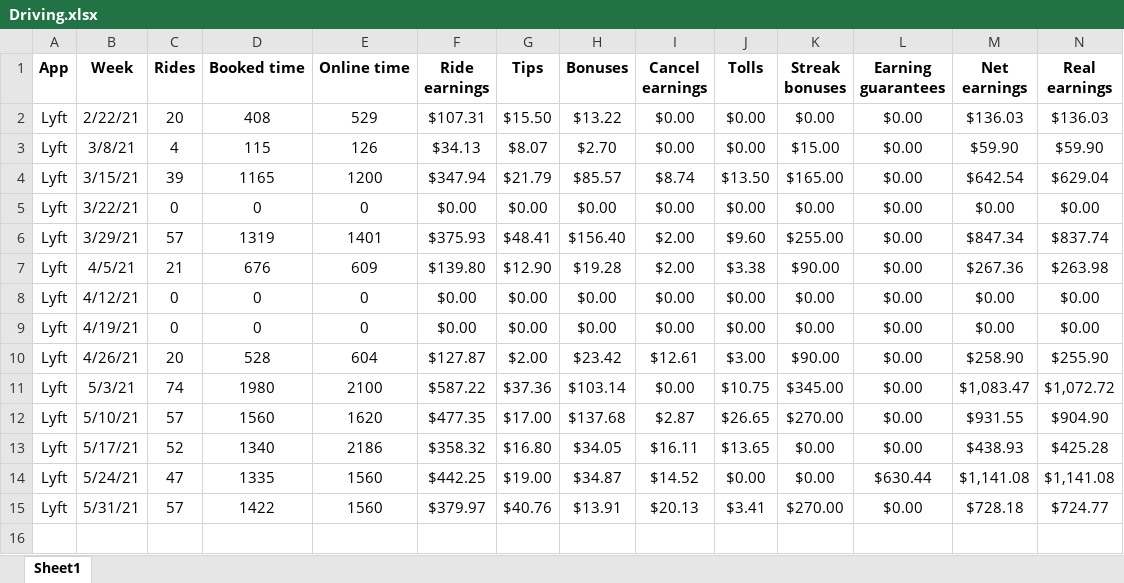
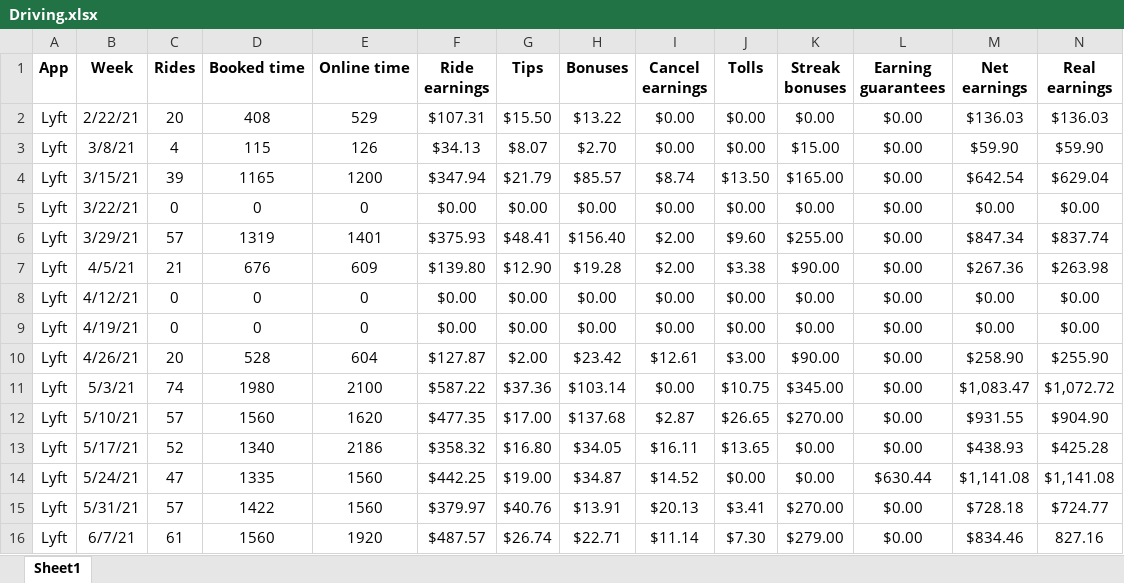
Before and after one commit to tedtdang/Practice-Data-Science, an Excel workbook: Driving/Driving.xlsx, sheet Sheet1, drawn as a sheet; values as stored, in another font and other column widths than the file's, no borders; the diff names each change by its address in the sheet, - before the commit and + after, or states it on an @@ line.

Commit message:
Update driving file

```diff
--- a/Driving/Driving.xlsx (sheet Sheet1)
+++ b/Driving/Driving.xlsx (sheet Sheet1)
+row 16: Lyft | 6/7/21 | 61 | 1560 | 1920 | $487.57 | $26.74 | $22.71 | $11.14 | $7.30 | $279.00 | $0.00 | $834.46 | 827.16
```
Also changed, not shown: 3 other files.
